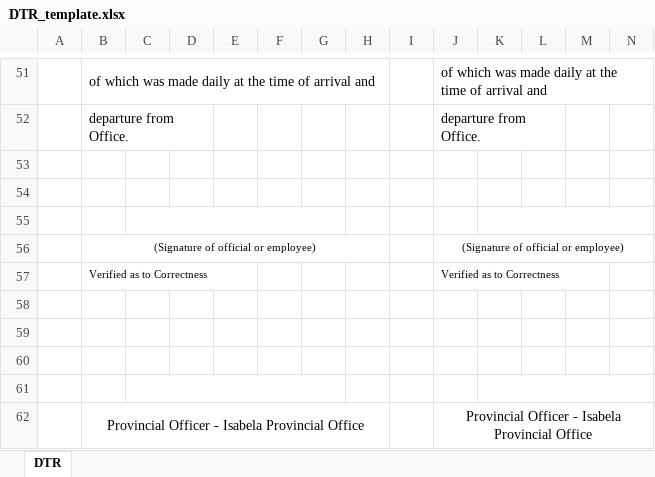
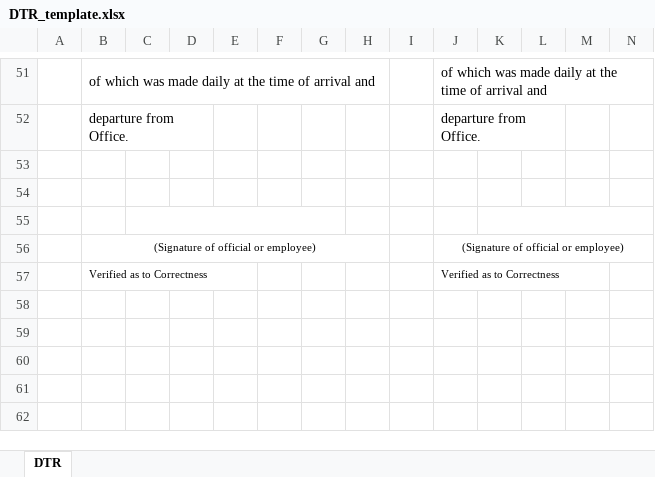
Before and after one commit to ShalamanShalaman/dict_eeas, an Excel workbook: eaas_python/template_files/DTR_template.xlsx, sheet DTR, drawn as a sheet; only a part is shown, gaps mark what is left out; values as stored, in another font and other column widths than the file's, no borders; rows hold the shown columns only; the diff names each change by its address in the sheet, - before the commit and + after, or states it on an @@ line.

```diff
--- a/eaas_python/template_files/DTR_template.xlsx (sheet DTR)
+++ b/eaas_python/template_files/DTR_template.xlsx (sheet DTR)
-row 58: (empty)
-row 59: (empty)
-row 60: (empty)
-row 61: (empty)
-row 62:  | Provincial Officer - Isabela Provincial Office |  |  |  |  |  |  |  | Provincial Officer - Isabela Provincial Office
```
Also changed, not shown: 10 other files.
